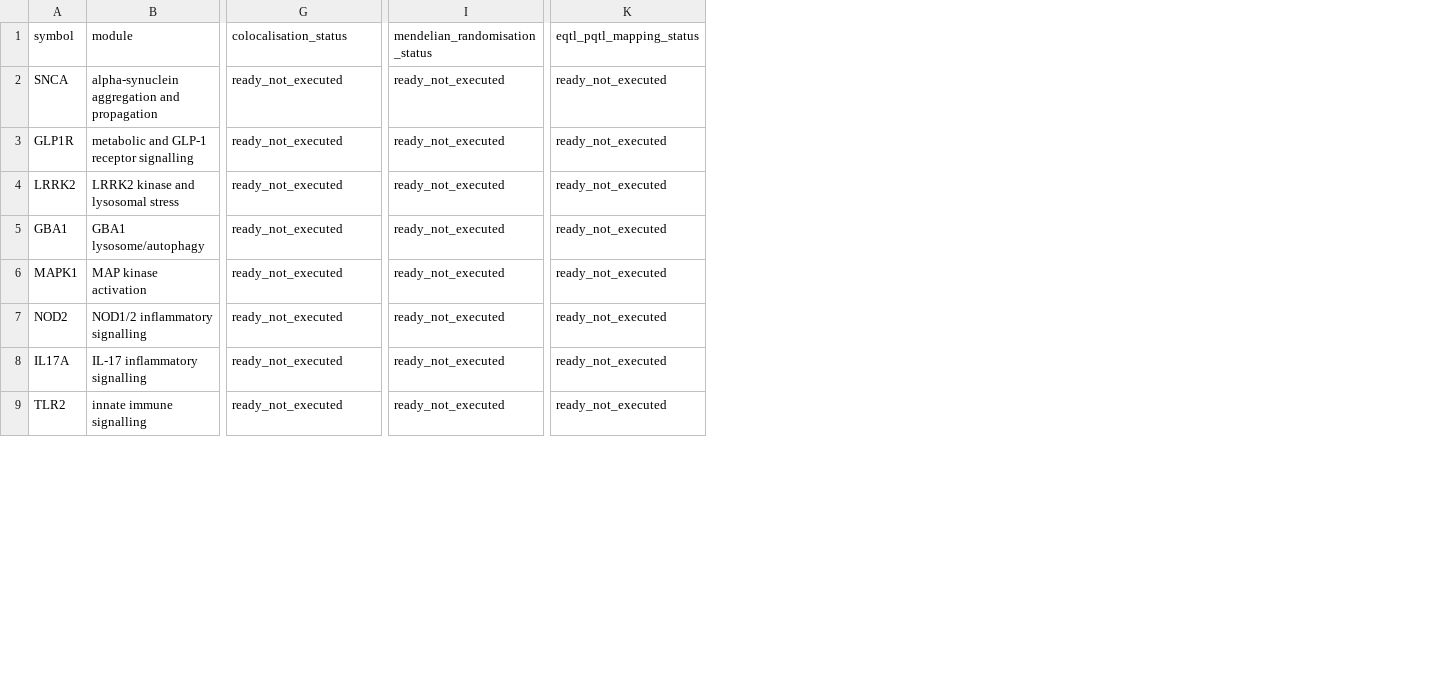
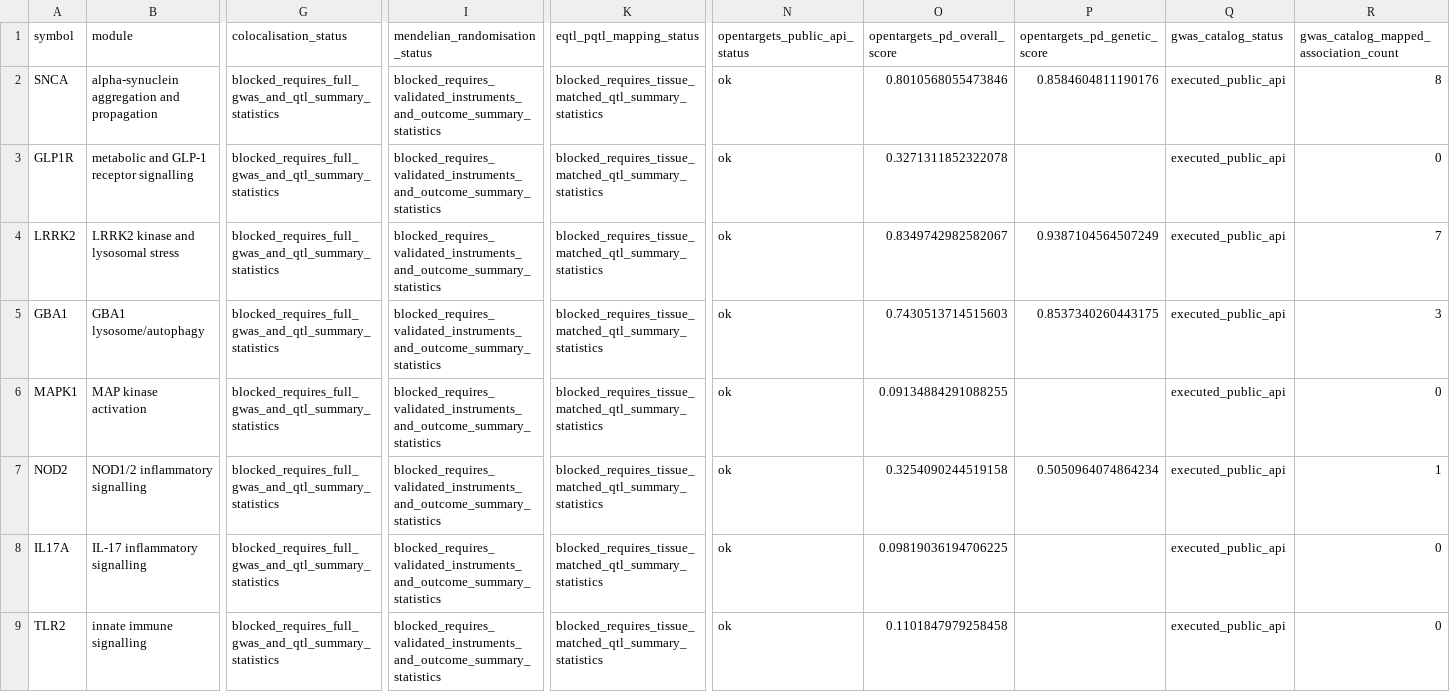
Before and after one commit to hssling/parkinsons-evidence-to-discovery-prioritisation, a CSV file: data/genetics/genetic_causal_triangulation_matrix.csv, drawn as a sheet; only a part is shown, gaps mark what is left out; the diff covers the shown part only; the diff names each change by its address in the sheet, - before the commit and + after, or states it on an @@ line.

Commit message:
Execute public external evidence queries

```diff
--- a/data/genetics/genetic_causal_triangulation_matrix.csv
+++ b/data/genetics/genetic_causal_triangulation_matrix.csv
+column N (opentargets_public_api_status), rows 2-9: all ok
+column O (opentargets_pd_overall_score), rows 2-9: 0.8010568055473846 | 0.3271311852322078 | 0.8349742982582067 | 0.7430513714515603 | 0.09134884291088255 | 0.3254090244519158 | 0.09819036194706225 | 0.1101847979258458
+column P (opentargets_pd_genetic_score), rows 2-7: 0.8584604811190176 |  | 0.9387104564507249 | 0.8537340260443175 |  | 0.5050964074864234
+column Q (gwas_catalog_status), rows 2-9: all executed_public_api
+column R, rows 1-9: gwas_catalog_mapped_association_count | 8 | 0 | 7 | 3 | 0 | 1 | 0 | 0
-G2:G9 (colocalisation_status): ready_not_executed
+G2:G9 (colocalisation_status): blocked_requires_full_gwas_and_qtl_summary_statistics
-I2:I9 (mendelian_randomisation_status): ready_not_executed
+I2:I9 (mendelian_randomisation_status): blocked_requires_validated_instruments_and_outcome_summary_statistics
-K2:K9 (eqtl_pqtl_mapping_status): ready_not_executed
+K2:K9 (eqtl_pqtl_mapping_status): blocked_requires_tissue_matched_qtl_summary_statistics
```
Also changed, not shown: 21 edited cells elsewhere in this file, data/drug_discovery_deepening/drug_discovery_deepening_matrix.csv, dissemination/hf_pd_evidence_dataset/data/drug_discovery_deepening/drug_discovery_deepening_matrix.csv, 33 other files.
